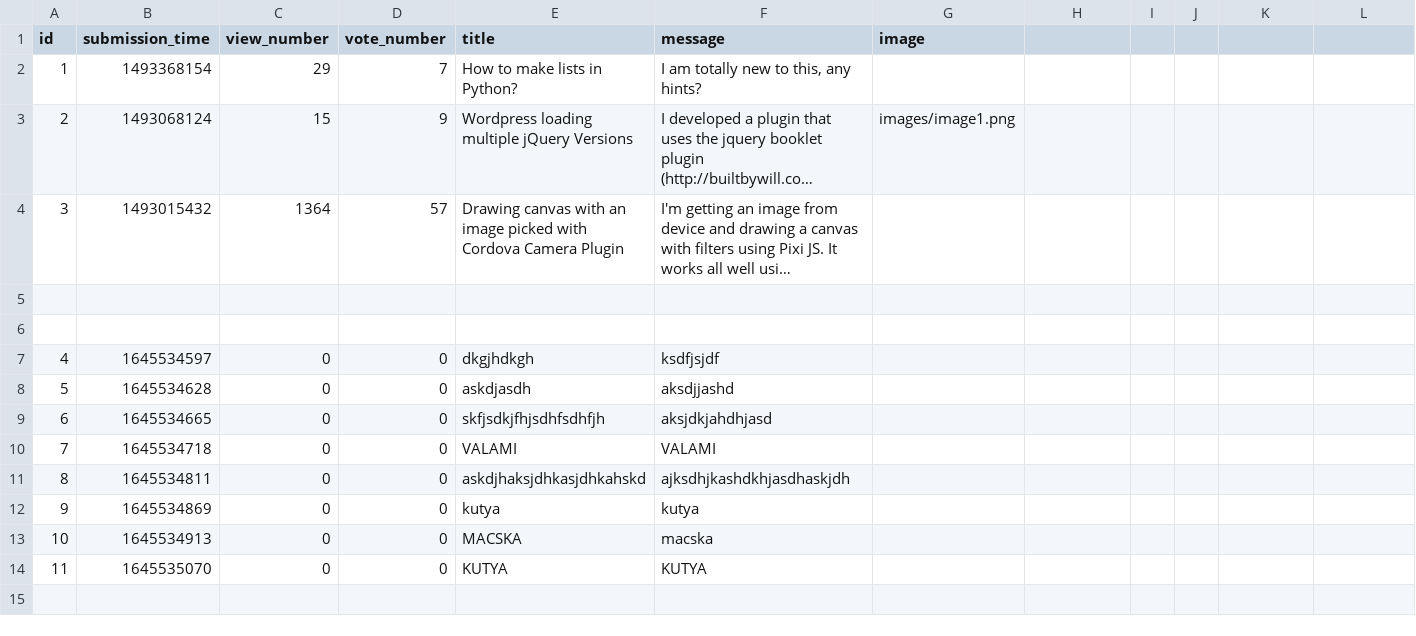
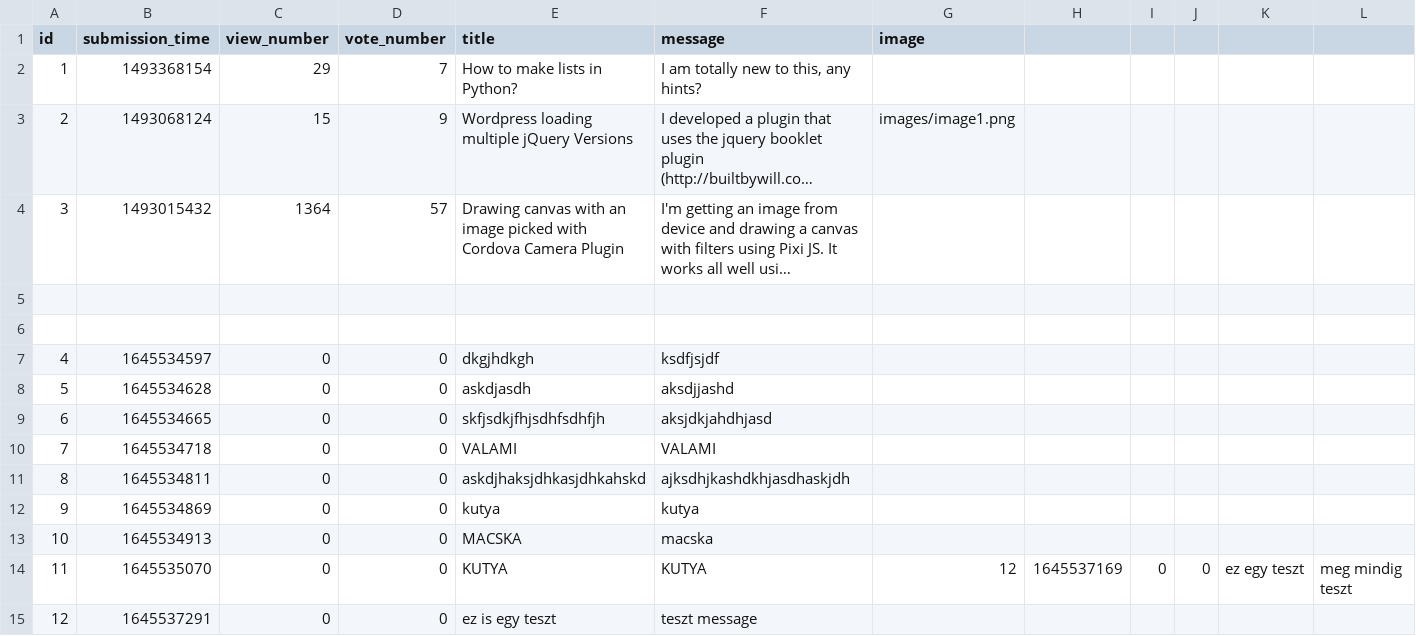
Before and after one commit to CodecoolGlobal/ask-mate-3-python-Eleg4nsnoszat, a CSV file: sample_data/question.csv, drawn as a sheet; long unchanged cells end in …; the diff names each change by its address in the sheet, - before the commit and + after, or states it on an @@ line.

Commit message:
Fix redirect at add new question

```diff
--- a/sample_data/question.csv
+++ b/sample_data/question.csv
-G14 (image): (empty)
+G14 (image): 12
-H14: (empty)
+H14: 1645537169
-I14: (empty)
+I14: 0
-J14: (empty)
+J14: 0
-K14: (empty)
+K14: ez egy teszt
-L14: (empty)
+L14: meg mindig teszt
+row 15: 12 | 1645537291 | 0 | 0 | ez is egy teszt | teszt message
```
Also changed, not shown: 1 other file.
